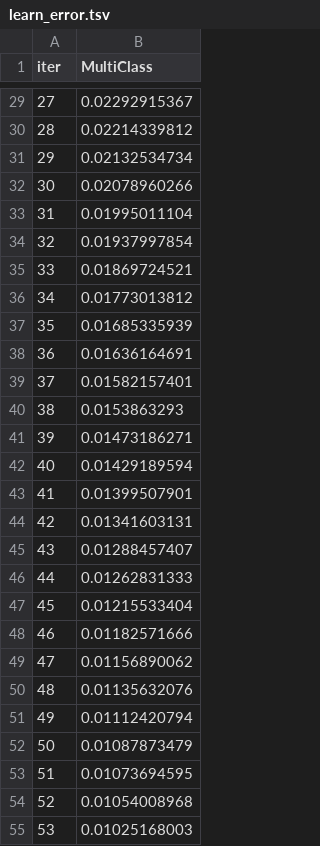
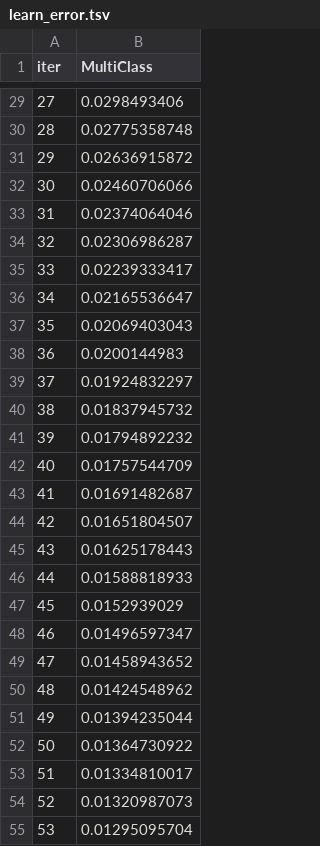
Before and after one commit to soniaohanaba/soniaclvapp, a TSV file: catboost_info/learn_error.tsv, drawn as a sheet; only a part is shown, gaps mark what is left out; the diff covers the shown part only.

```diff
--- a/catboost_info/learn_error.tsv
+++ b/catboost_info/learn_error.tsv
@@ -29,27 +29,27 @@ iter	MultiClass
-27	0.02292915367
-28	0.02214339812
-29	0.02132534734
-30	0.02078960266
-31	0.01995011104
-32	0.01937997854
-33	0.01869724521
-34	0.01773013812
-35	0.01685335939
-36	0.01636164691
-37	0.01582157401
-38	0.0153863293
-39	0.01473186271
-40	0.01429189594
-41	0.01399507901
-42	0.01341603131
-43	0.01288457407
-44	0.01262831333
-45	0.01215533404
-46	0.01182571666
-47	0.01156890062
-48	0.01135632076
-49	0.01112420794
-50	0.01087873479
-51	0.01073694595
-52	0.01054008968
-53	0.01025168003
+27	0.0298493406
+28	0.02775358748
+29	0.02636915872
+30	0.02460706066
+31	0.02374064046
+32	0.02306986287
+33	0.02239333417
+34	0.02165536647
+35	0.02069403043
+36	0.0200144983
+37	0.01924832297
+38	0.01837945732
+39	0.01794892232
+40	0.01757544709
+41	0.01691482687
+42	0.01651804507
+43	0.01625178443
+44	0.01588818933
+45	0.0152939029
+46	0.01496597347
+47	0.01458943652
+48	0.01424548962
+49	0.01394235044
+50	0.01364730922
+51	0.01334810017
+52	0.01320987073
+53	0.01295095704
```
Also changed, not shown: 73 edited cells elsewhere in this file, catboost_info/time_left.tsv, 5 other files.
